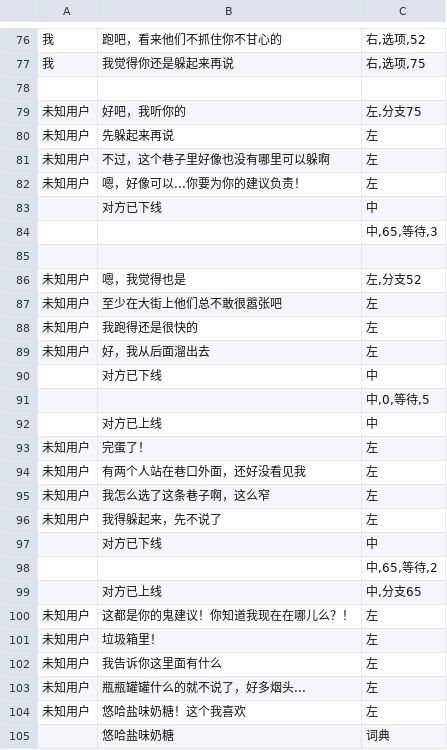
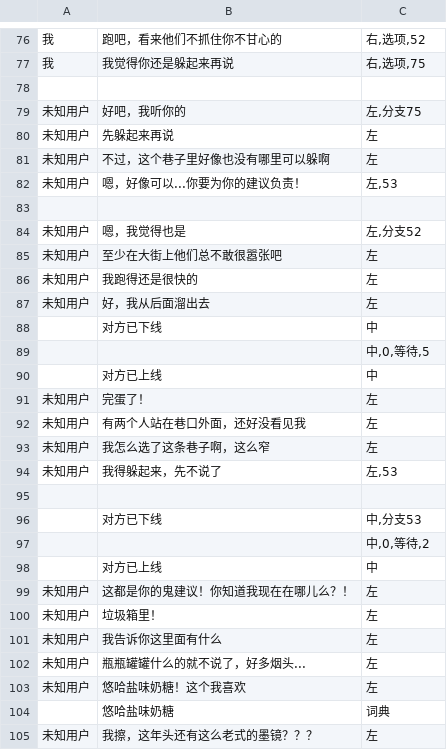
Before and after one commit to autumn-moon-py/miko, a CSV file: assets/story/第一章.csv, drawn as a sheet; only a part is shown, gaps mark what is left out; the shorter side is filled out with more unchanged rows.

```diff
--- a/assets/story/第一章.csv
+++ b/assets/story/第一章.csv
@@ -81,5 +81,3 @@
 未知用户,不过，这个巷子里好像也没有哪里可以躲啊,左
-未知用户,嗯，好像可以...你要为你的建议负责！,左
-,对方已下线,中
-,,"中,65,等待,3"
+未知用户,嗯，好像可以...你要为你的建议负责！,"左,53"
 ,,
@@ -95,6 +93,7 @@
 未知用户,我怎么选了这条巷子啊，这么窄,左
-未知用户,我得躲起来，先不说了,左
-,对方已下线,中
-,,"中,65,等待,2"
-,对方已上线,"中,分支65"
+未知用户,我得躲起来，先不说了,"左,53"
+,,
+,对方已下线,"中,分支53"
+,,"中,0,等待,2"
+,对方已上线,中
 未知用户,这都是你的鬼建议！你知道我现在在哪儿么？！,左
```
Also changed, not shown: 6 other files.
